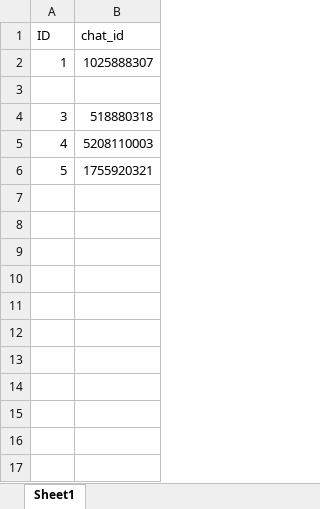
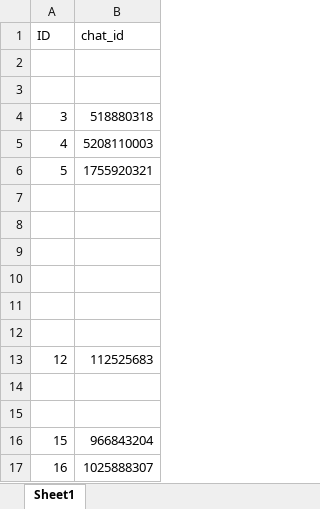
Before and after one commit to komiljonov/designregbot, an Excel workbook: started.xlsx, sheet Sheet1, drawn as a sheet; values as stored, in another font and other column widths than the file's, no borders; the diff names each change by its address in the sheet, - before the commit and + after, or states it on an @@ line.

```diff
--- a/started.xlsx (sheet Sheet1)
+++ b/started.xlsx (sheet Sheet1)
-row 2: 1 | 1025888307
+row 2: (empty)
+row 7: (empty)
+row 8: (empty)
+row 9: (empty)
+row 10: (empty)
+row 11: (empty)
+row 12: (empty)
+row 13: 12 | 112525683
+row 14: (empty)
+row 15: (empty)
+row 16: 15 | 966843204
+row 17: 16 | 1025888307
```
Also changed, not shown: data.xlsx, 2 other files.
